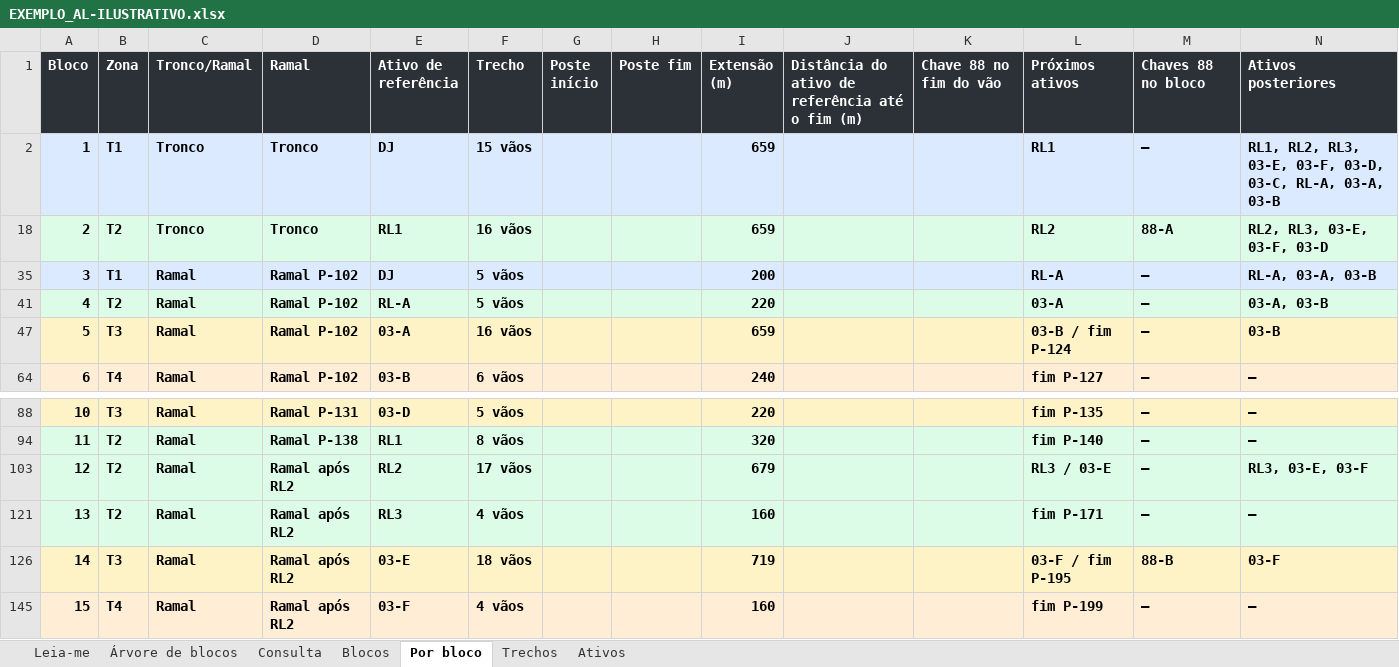
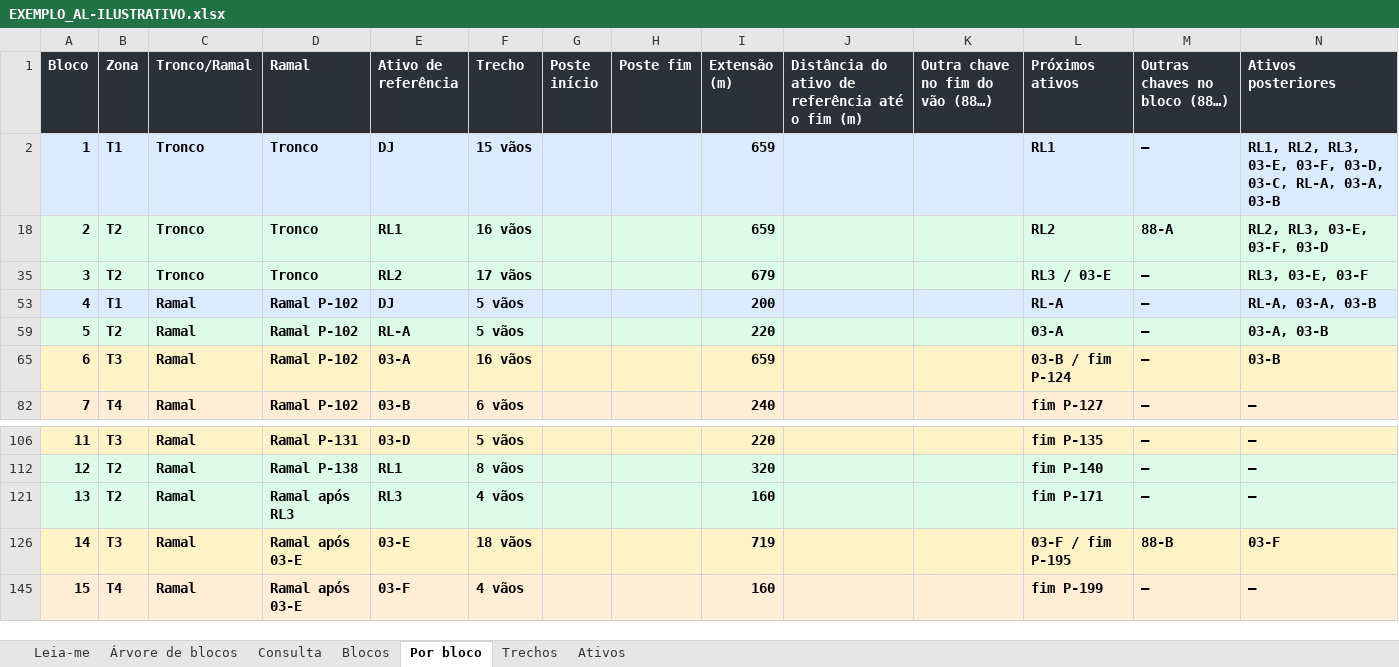
Before and after one commit to LGRSV/JoaoAntonio-Manuten-o-COEP, an Excel workbook: alimentador/saida/EXEMPLO_AL-ILUSTRATIVO.xlsx, sheet Por bloco, drawn as a sheet; only a part is shown, gaps mark what is left out; values as stored, in another font and other column widths than the file's, no borders; removed rows and columns are numbered as before the commit, all else as after; the diff names each change by its address in the sheet, - before the commit and + after, or states it on an @@ line.

```diff
--- a/alimentador/saida/EXEMPLO_AL-ILUSTRATIVO.xlsx (sheet Por bloco)
+++ b/alimentador/saida/EXEMPLO_AL-ILUSTRATIVO.xlsx (sheet Por bloco)
-K1: Chave 88 no fim do vão
+K1: Outra chave no fim do vão (88…)
-M1: Chaves 88 no bloco
+M1: Outras chaves no bloco (88…)
+row 35: 3 | T2 | Tronco | Tronco | RL2 | 17 vãos |  |  | 679 |  |  | RL3 / 03-E | — | RL3, 03-E, 03-F
@@ column A (Bloco) renumbered between rows 53 and 112 @@
-row 103: 12 | T2 | Ramal | Ramal após RL2 | RL2 | 17 vãos |  |  | 679 |  |  | RL3 / 03-E | — | RL3, 03-E, 03-F
-D121 (Ramal): Ramal após RL2
+D121 (Ramal): Ramal após RL3
-D126 (Ramal): Ramal após RL2
+D126 (Ramal): Ramal após 03-E
-D145 (Ramal): Ramal após RL2
+D145 (Ramal): Ramal após 03-E
```
Also changed, not shown: sheet Trechos, sheet Ativos, sheet Blocos, sheet Leia-me, sheet Árvore de blocos, sheet Consulta, formulas that keep their value, 15 other files.
